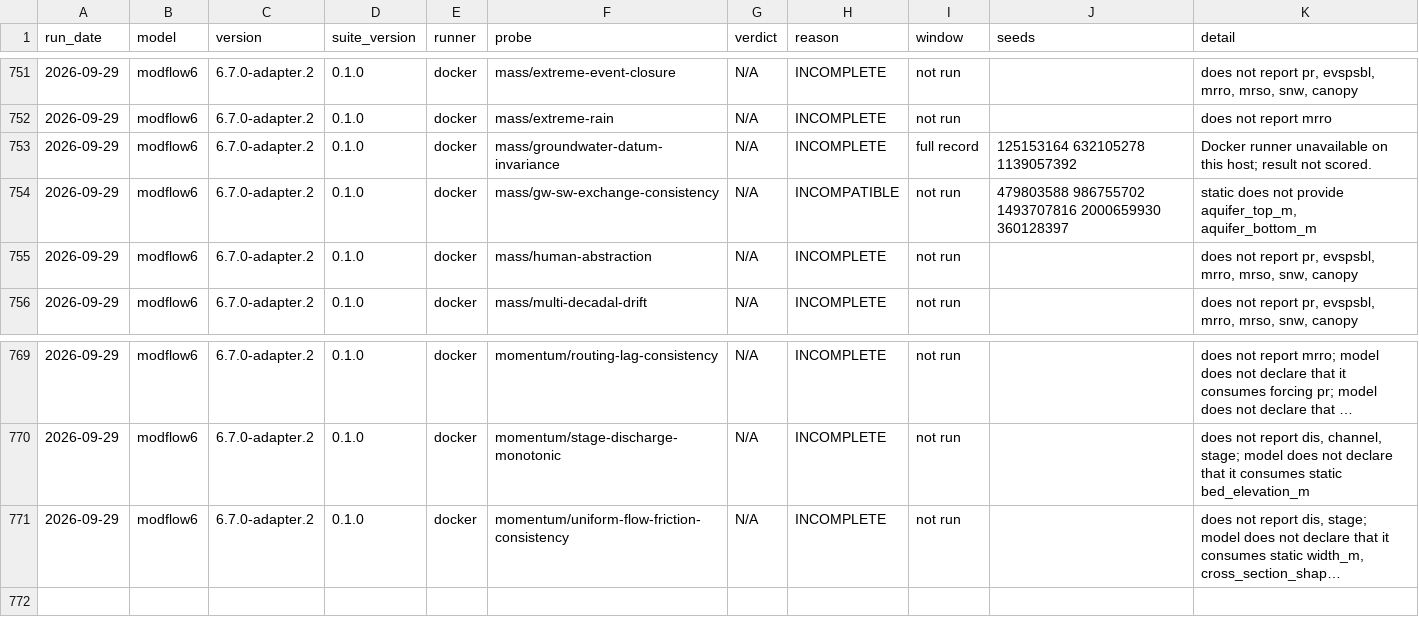
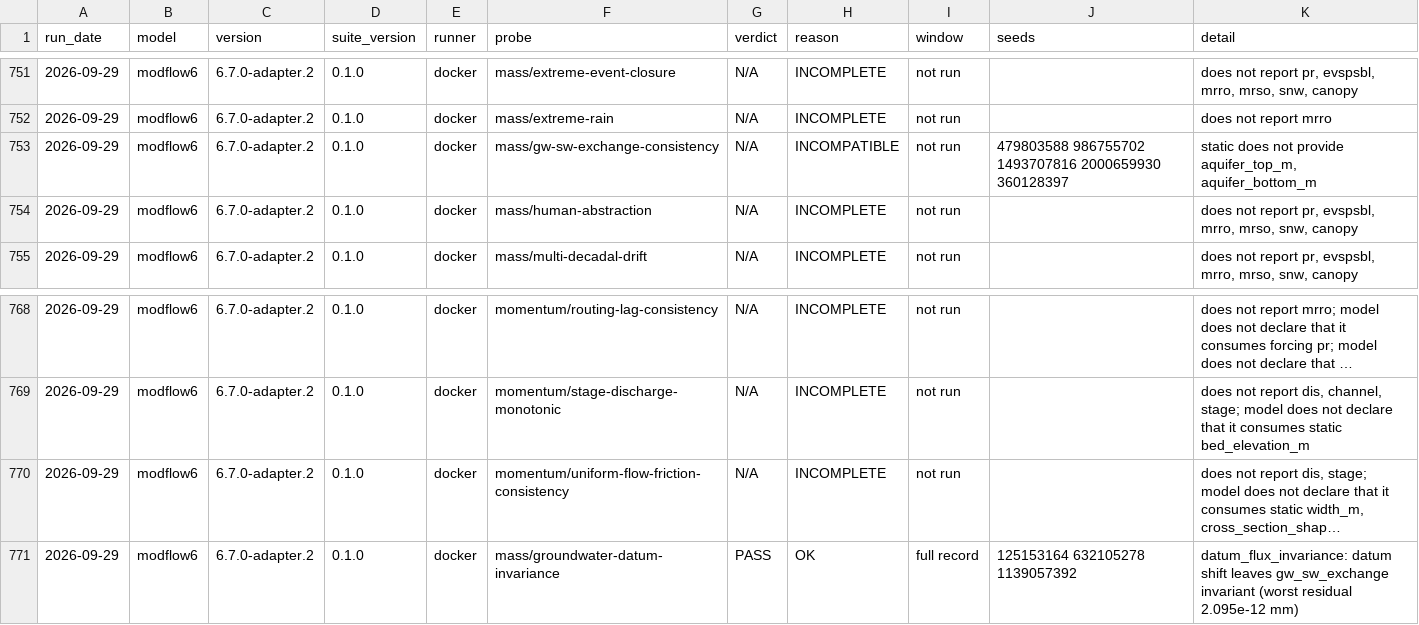
Before and after one commit to Barbhuiya12/hydroturing, a CSV file: models/result.csv, drawn as a sheet; only a part is shown, gaps mark what is left out; long unchanged cells end in …; removed rows and columns are numbered as before the commit, all else as after; the diff names each change by its address in the sheet, - before the commit and + after, or states it on an @@ line.

Commit message:
Record MODFLOW datum probe pass

```diff
--- a/models/result.csv
+++ b/models/result.csv
-row 753: 2026-09-29 | modflow6 | 6.7.0-adapter.2 | 0.1.0 | docker | mass/groundwater-datum-invariance | N/A | INCOMPLETE | full record | 125153164 632105278 1139057392 | Docker runner unavailable on this host; result not scored.
+row 771: 2026-09-29 | modflow6 | 6.7.0-adapter.2 | 0.1.0 | docker | mass/groundwater-datum-invariance | PASS | OK | full record | 125153164 632105278 1139057392 | datum_flux_invariance: datum shift leaves gw_sw_exchange invariant (worst residual 2.095e-12 mm)
```
Also changed, not shown: 2 other files.
